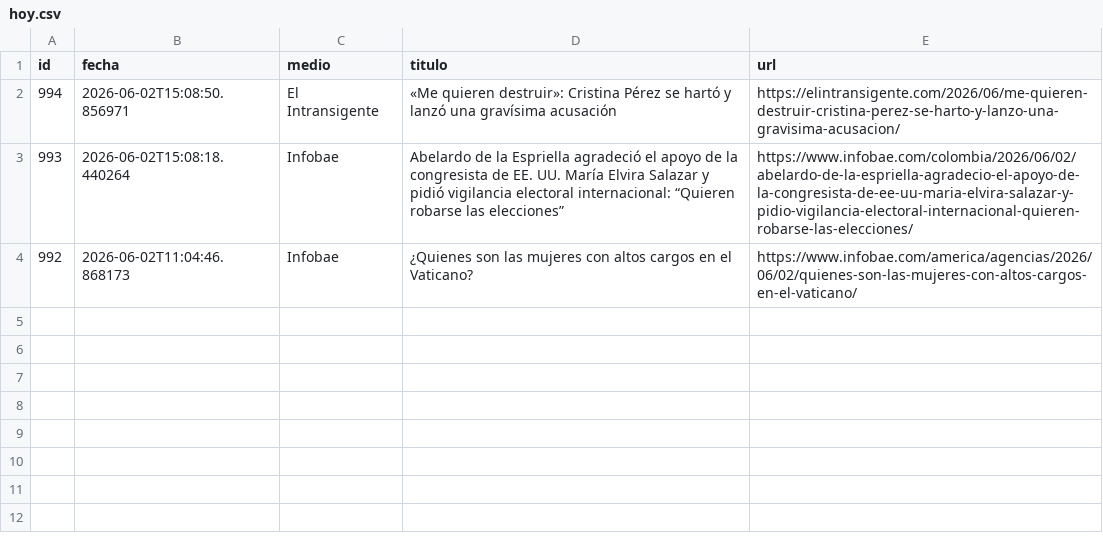
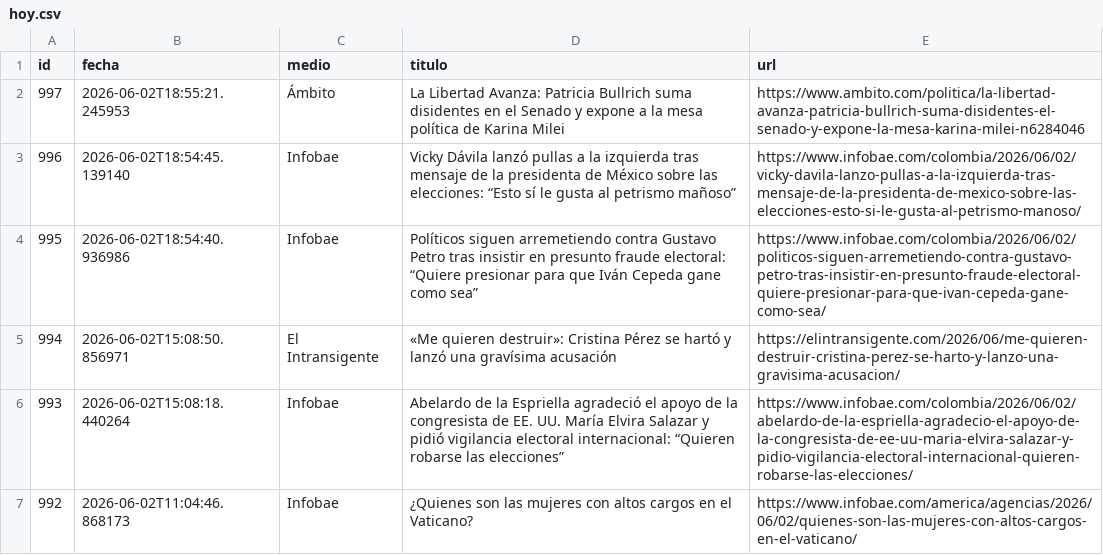
Before and after one commit to ElvisChatzky/BusProyect, a CSV file: data/hoy.csv, drawn as a sheet.

```diff
--- a/data/hoy.csv
+++ b/data/hoy.csv
@@ -1,2 +1,5 @@
 id,fecha,medio,titulo,url
+997,2026-06-02T18:55:21.245953,Ámbito,La Libertad Avanza: Patricia Bullrich suma disidentes en el Senado y expone a la mesa política de Karina Milei,https://www.ambito.com/politica/la-libertad-avanza-patricia-bullrich-suma-disidentes-el-senado-y-expone-la-mesa-karina-milei-n6284046
+996,2026-06-02T18:54:45.139140,Infobae,Vicky Dávila lanzó pullas a la izquierda tras mensaje de la presidenta de México sobre las elecciones: “Esto sí le gusta al petrismo mañoso”,https://www.infobae.com/colombia/2026/06/02/vicky-davila-lanzo-pullas-a-la-izquierda-tras-mensaje-de-la-presidenta-de-mexico-sobre-las-elecciones-esto-si-le-gusta-al-petrismo-manoso/
+995,2026-06-02T18:54:40.936986,Infobae,Políticos siguen arremetiendo contra Gustavo Petro tras insistir en presunto fraude electoral: “Quiere presionar para que Iván Cepeda gane como sea”,https://www.infobae.com/colombia/2026/06/02/politicos-siguen-arremetiendo-contra-gustavo-petro-tras-insistir-en-presunto-fraude-electoral-quiere-presionar-para-que-ivan-cepeda-gane-como-sea/
 994,2026-06-02T15:08:50.856971,El Intransigente,«Me quieren destruir»: Cristina Pérez se hartó y lanzó una gravísima acusación,https://elintransigente.com/2026/06/me-quieren-destruir-cristina-perez-se-harto-y-lanzo-una-gravisima-acusacion/
```
Also changed, not shown: data/historico.csv, 1 other file.
